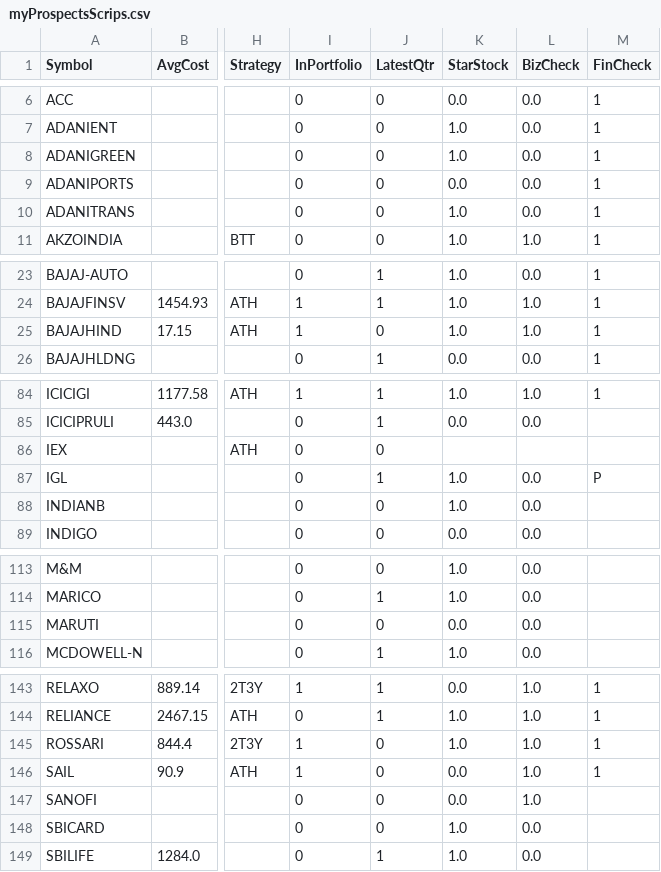
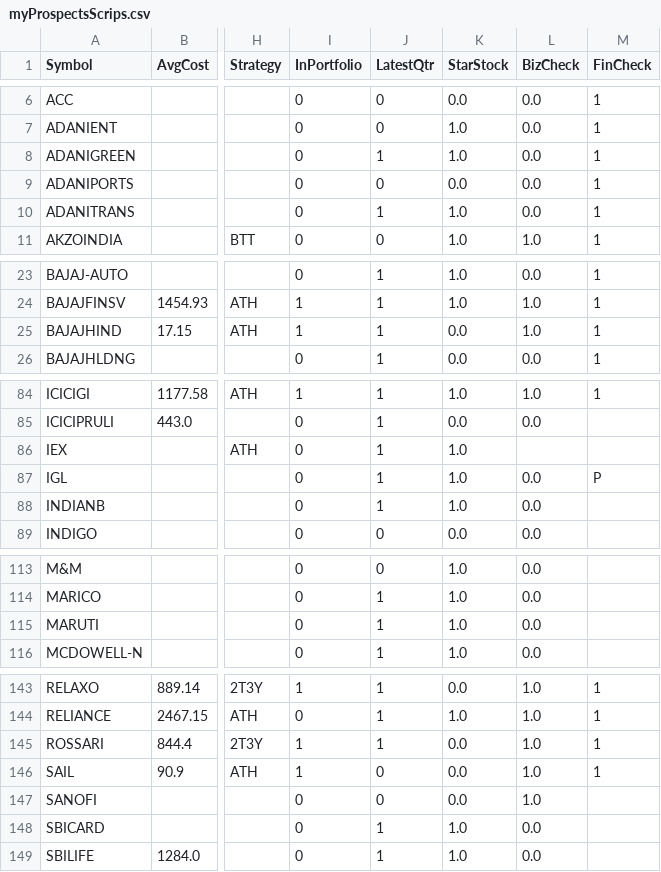
Before and after one commit to ankit-rathi/Data-Science-with-Python, a CSV file: Tradevesting/myProspectsScrips.csv, drawn as a sheet; only a part is shown, gaps mark what is left out; the diff covers the shown part only; the diff names each change by its address in the sheet, - before the commit and + after, or states it on an @@ line.

Commit message:
Add files via upload

```diff
--- a/Tradevesting/myProspectsScrips.csv
+++ b/Tradevesting/myProspectsScrips.csv
-J8 (LatestQtr): 0
+J8 (LatestQtr): 1
-J10 (LatestQtr): 0
+J10 (LatestQtr): 1
-J25 (LatestQtr): 0
+J25 (LatestQtr): 1
-K25 (StarStock): 1.0
+K25 (StarStock): 0.0
-J86 (LatestQtr): 0
+J86 (LatestQtr): 1
-K86 (StarStock): (empty)
+K86 (StarStock): 1.0
-J88 (LatestQtr): 0
+J88 (LatestQtr): 1
-J115 (LatestQtr): 0
+J115 (LatestQtr): 1
-K115 (StarStock): 0.0
+K115 (StarStock): 1.0
-J145 (LatestQtr): 0
+J145 (LatestQtr): 1
-K145 (StarStock): 1.0
+K145 (StarStock): 0.0
-J148 (LatestQtr): 0
+J148 (LatestQtr): 1
```
Also changed, not shown: 8 edited cells elsewhere in this file.
